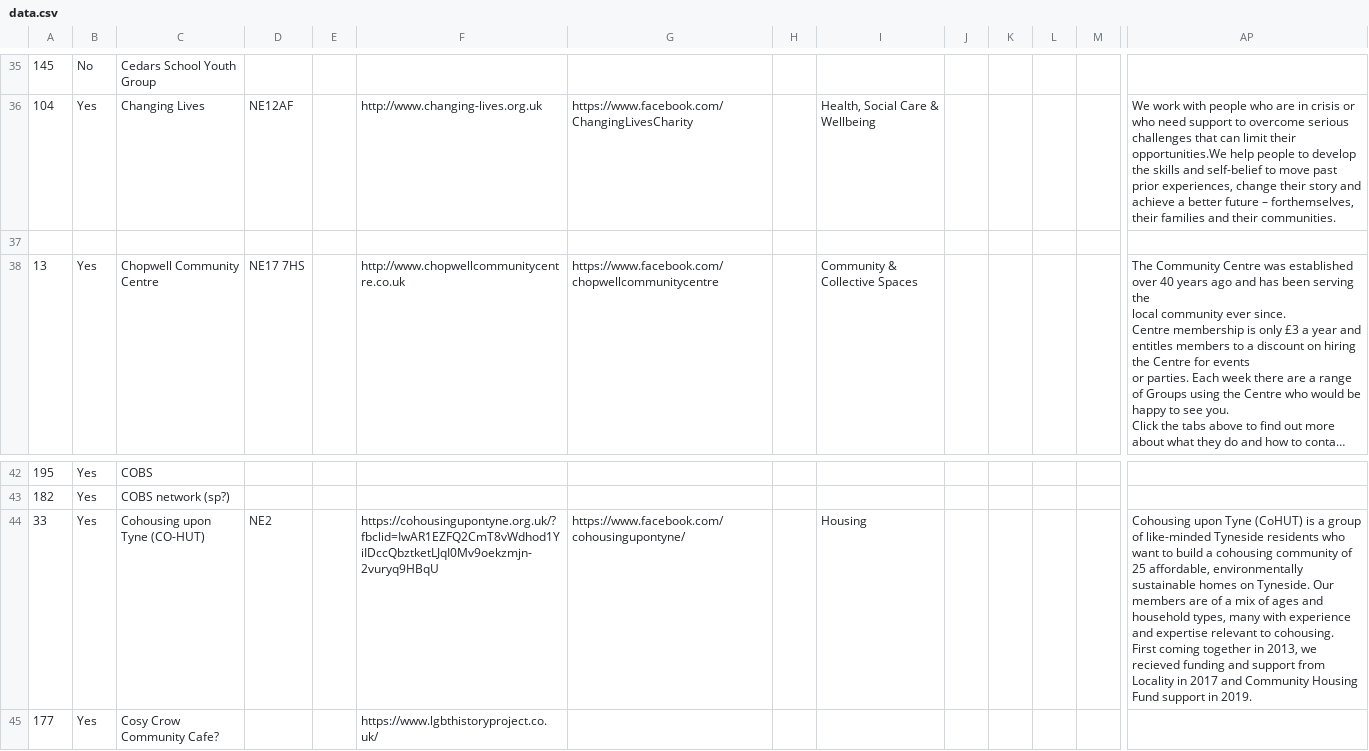
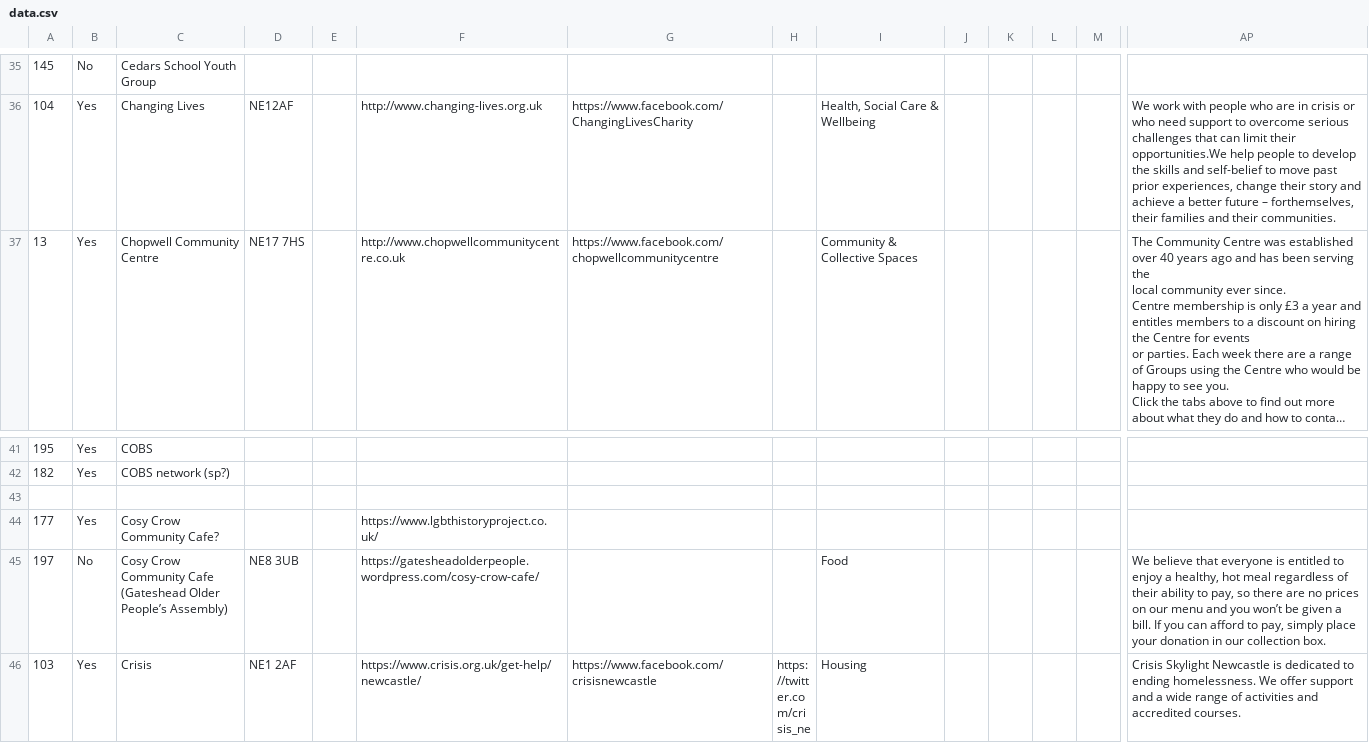
Before and after one commit to DigitalCommons/data-capture, a CSV file: deep-adaptation/data.csv, drawn as a sheet; only a part is shown, gaps mark what is left out; the shorter side is filled out with more unchanged rows; long unchanged cells end in …; removed rows and columns are numbered as before the commit, all else as after; rows hold the shown columns only; ↵ is a line break in a cell; the diff names each change by its address in the sheet, - before the commit and + after, or states it on an @@ line.

Commit message:
deep-adaptation/data.csv - updated by run 139 of Data download

```diff
--- a/deep-adaptation/data.csv
+++ b/deep-adaptation/data.csv
-row 37: (empty)
-row 43: 33 | Yes | Cohousing upon Tyne (CO-HUT) | NE2 |  | https://cohousingupontyne.org.uk/?fbclid=IwAR1EZFQ2CmT8vWdhod1YiIDccQbztketLJqI0Mv9oekzmjn-2vuryq9HBqU | https://www.facebook.com/cohousingupontyne/ |  | Housing |  |  |  |  | Cohousing upon Tyne (CoHUT) is a group of like-minded Tyneside residents who want to build a cohousing community of 25 affordable, environmentally sustainable homes on Tyneside. Our members are of a mix of ages and household types, many with experience and expertise relevant to cohousing. ↵ First coming together in 2013, we recieved funding and support from Locality in 2017 and Community Housing Fund support in 2019.
+row 43: (empty)
```
